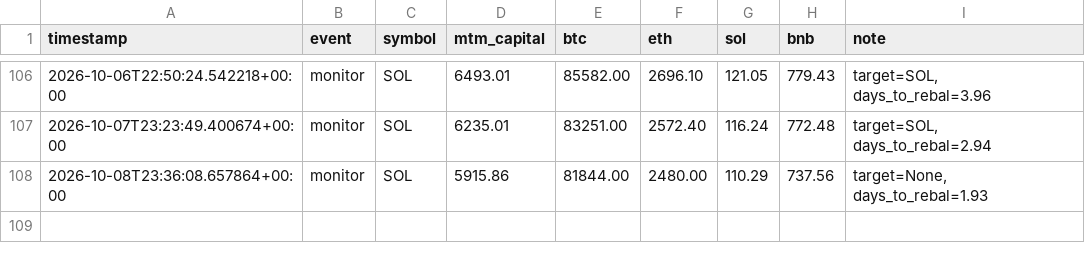
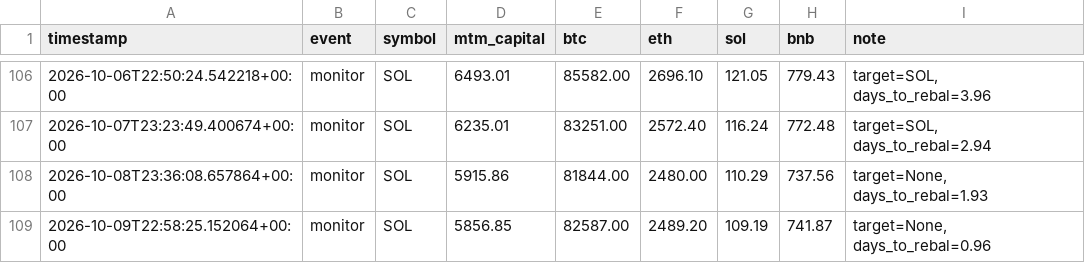
Before and after one commit to lferrari231-glitch/paper-trade-bot, a CSV file: paper_log.csv, drawn as a sheet; only a part is shown, gaps mark what is left out.

```diff
--- a/paper_log.csv
+++ b/paper_log.csv
@@ -108 +108,2 @@ timestamp,event,symbol,mtm_capital,btc,eth,sol,bnb,note
 2026-10-08T23:36:08.657864+00:00,monitor,SOL,5915.86,81844.00,2480.00,110.29,737.56,"target=None, days_to_rebal=1.93"
+2026-10-09T22:58:25.152064+00:00,monitor,SOL,5856.85,82587.00,2489.20,109.19,741.87,"target=None, days_to_rebal=0.96"
```
Also changed, not shown: 3 other files.
